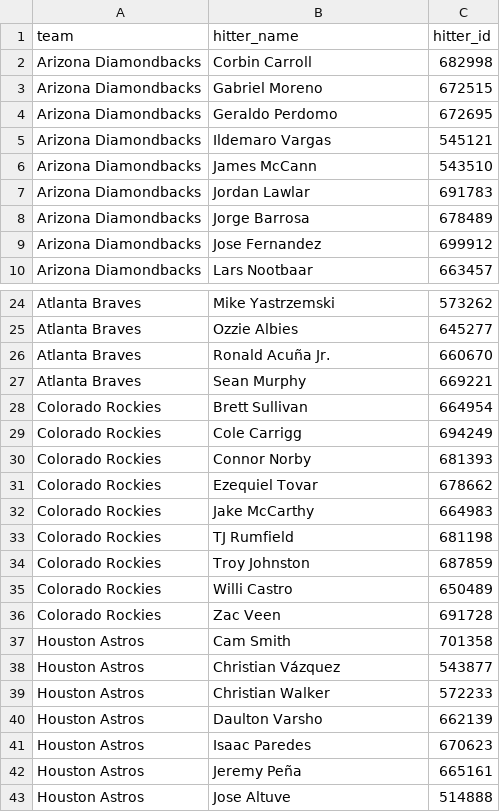
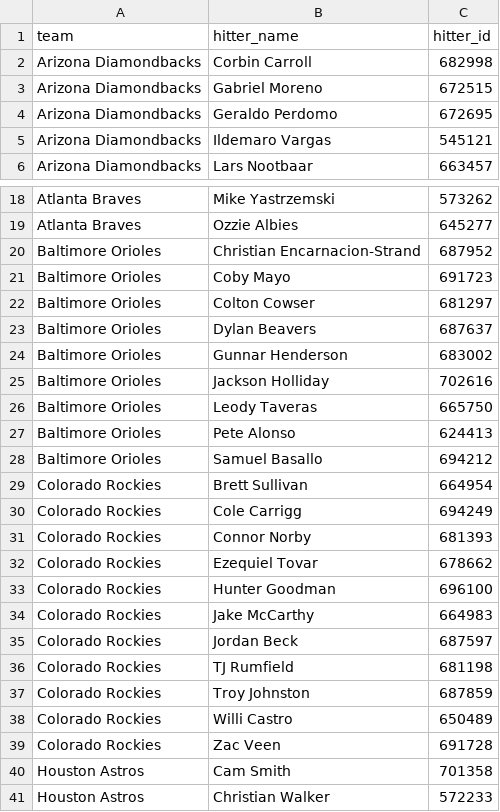
Before and after one commit to syocum9422-blip/sports_model_site, a CSV file: data/mlb/lineups_with_ids.csv, drawn as a sheet; only a part is shown, gaps mark what is left out; the shorter side is filled out with more unchanged rows; removed rows and columns are numbered as before the commit, all else as after; the diff covers the shown part only; the diff names each change by its address in the sheet, - before the commit and + after, or states it on an @@ line.

```diff
--- a/data/mlb/lineups_with_ids.csv
+++ b/data/mlb/lineups_with_ids.csv
-row 6: Arizona Diamondbacks | James McCann | 543510
-row 7: Arizona Diamondbacks | Jordan Lawlar | 691783
-row 8: Arizona Diamondbacks | Jorge Barrosa | 678489
-row 9: Arizona Diamondbacks | Jose Fernandez | 699912
-row 26: Atlanta Braves | Ronald Acuña Jr. | 660670
-row 27: Atlanta Braves | Sean Murphy | 669221
+row 20: Baltimore Orioles | Christian Encarnacion-Strand | 687952
+row 21: Baltimore Orioles | Coby Mayo | 691723
+row 22: Baltimore Orioles | Colton Cowser | 681297
+row 23: Baltimore Orioles | Dylan Beavers | 687637
+row 24: Baltimore Orioles | Gunnar Henderson | 683002
+row 25: Baltimore Orioles | Jackson Holliday | 702616
+row 26: Baltimore Orioles | Leody Taveras | 665750
+row 27: Baltimore Orioles | Pete Alonso | 624413
+row 28: Baltimore Orioles | Samuel Basallo | 694212
+row 33: Colorado Rockies | Hunter Goodman | 696100
+row 35: Colorado Rockies | Jordan Beck | 687597
-row 38: Houston Astros | Christian Vázquez | 543877
```
Also changed, not shown: 12 added rows and 35 removed rows elsewhere in this file, data/mlb/lines_today.csv, 2 other files.
